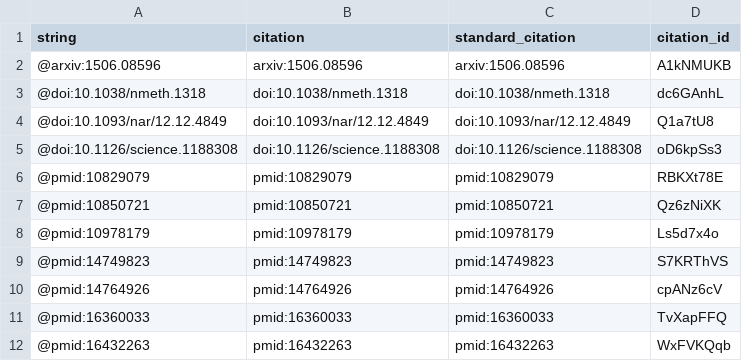
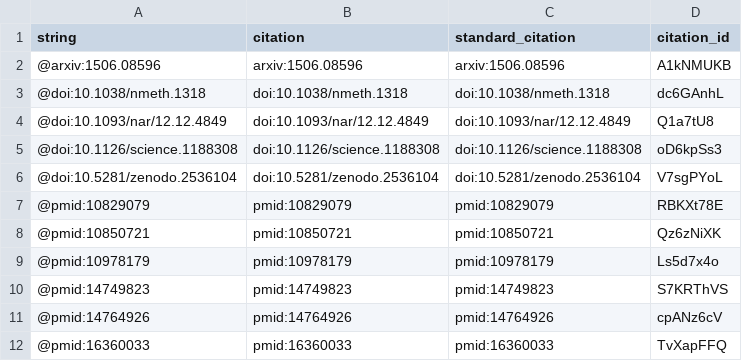
Before and after one commit to zach-hensel/low-noise-manuscript, a TSV file: citations.tsv, drawn as a sheet; only a part is shown; the shorter side is filled out with more unchanged rows.

```diff
--- a/citations.tsv
+++ b/citations.tsv
@@ -5,2 +5,3 @@ string	citation	standard_citation	citation_id
 @doi:10.1126/science.1188308	doi:10.1126/science.1188308	doi:10.1126/science.1188308	oD6kpSs3
+@doi:10.5281/zenodo.2536104	doi:10.5281/zenodo.2536104	doi:10.5281/zenodo.2536104	V7sgPYoL
 @pmid:10829079	pmid:10829079	pmid:10829079	RBKXt78E
```
Also changed, not shown: 6 other files.
